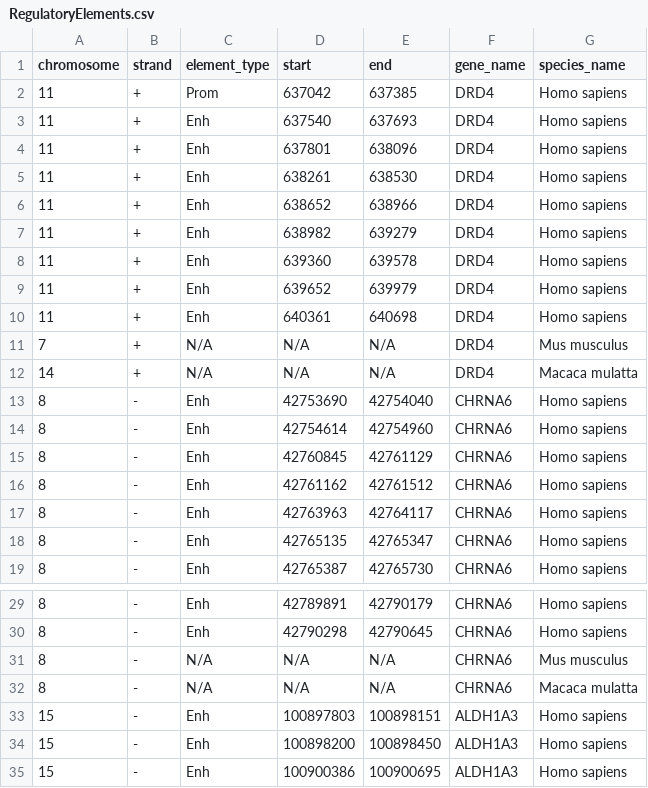
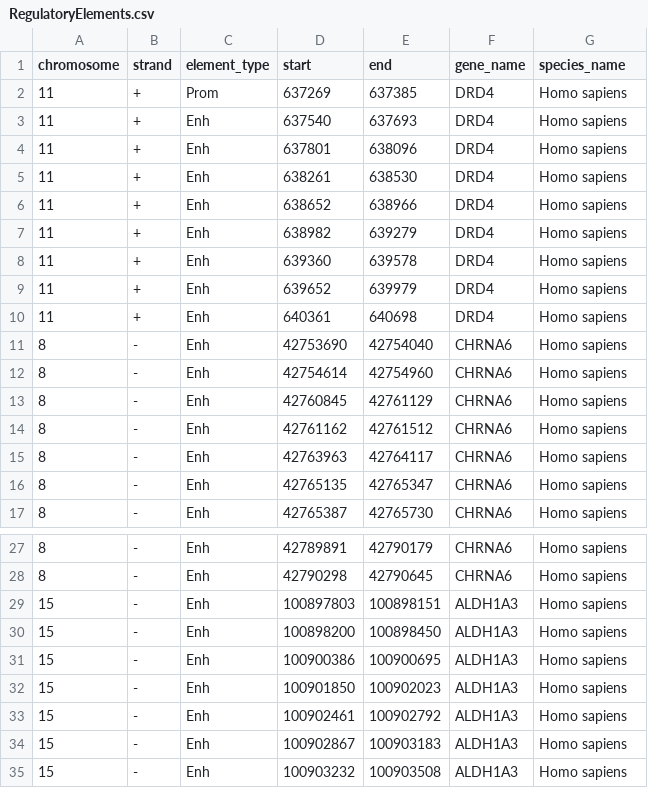
Before and after one commit to WesterfieldCRL/CRG-browser, a CSV file: backend/app/data/RegulatoryElements.csv, drawn as a sheet; only a part is shown, gaps mark what is left out; the shorter side is filled out with more unchanged rows.

Commit message:
fixed data loading functions

```diff
--- a/backend/app/data/RegulatoryElements.csv
+++ b/backend/app/data/RegulatoryElements.csv
@@ -1,3 +1,3 @@
 chromosome,strand,element_type,start,end,gene_name,species_name
-11,+,Prom,637042,637385,DRD4,Homo sapiens
+11,+,Prom,637269,637385,DRD4,Homo sapiens
 11,+,Enh,637540,637693,DRD4,Homo sapiens
@@ -10,4 +10,2 @@ chromosome,strand,element_type,start,end,gene_name,species_name
 11,+,Enh,640361,640698,DRD4,Homo sapiens
-7,+,N/A,N/A,N/A,DRD4,Mus musculus
-14,+,N/A,N/A,N/A,DRD4,Macaca mulatta
 8,-,Enh,42753690,42754040,CHRNA6,Homo sapiens
@@ -30,4 +28,2 @@ chromosome,strand,element_type,start,end,gene_name,species_name
 8,-,Enh,42790298,42790645,CHRNA6,Homo sapiens
-8,-,N/A,N/A,N/A,CHRNA6,Mus musculus
-8,-,N/A,N/A,N/A,CHRNA6,Macaca mulatta
 15,-,Enh,100897803,100898151,ALDH1A3,Homo sapiens
```
Also changed, not shown: 2 other files.
